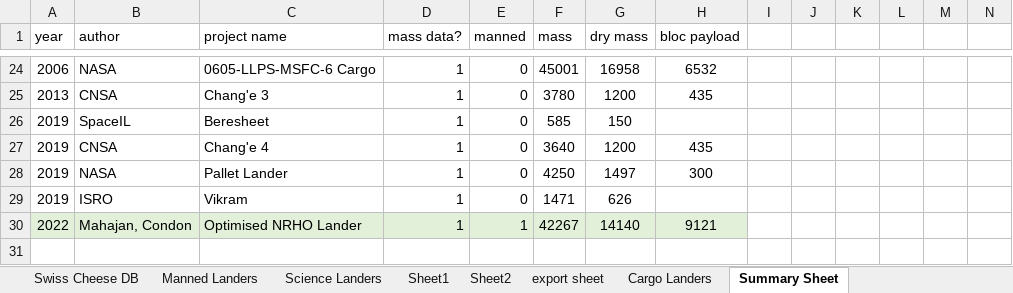
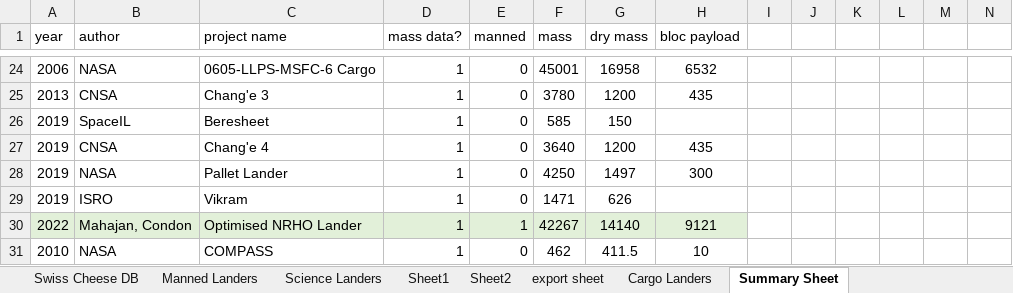
Before and after one commit to Conall98/Sizing-Tool, an Excel workbook: DB.xlsx, sheet Summary Sheet, drawn as a sheet; only a part is shown, gaps mark what is left out; values as stored, in another font and other column widths than the file's, no borders; rows hold the shown columns only; the diff names each change by its address in the sheet, - before the commit and + after, or states it on an @@ line.

Commit message:
Update DB.xlsx

```diff
--- a/DB.xlsx (sheet Summary Sheet)
+++ b/DB.xlsx (sheet Summary Sheet)
+row 31: 2010 | NASA | COMPASS | 1 | 0 | 462 | 411.5 | 10
```
Also changed, not shown: sheet export sheet.
